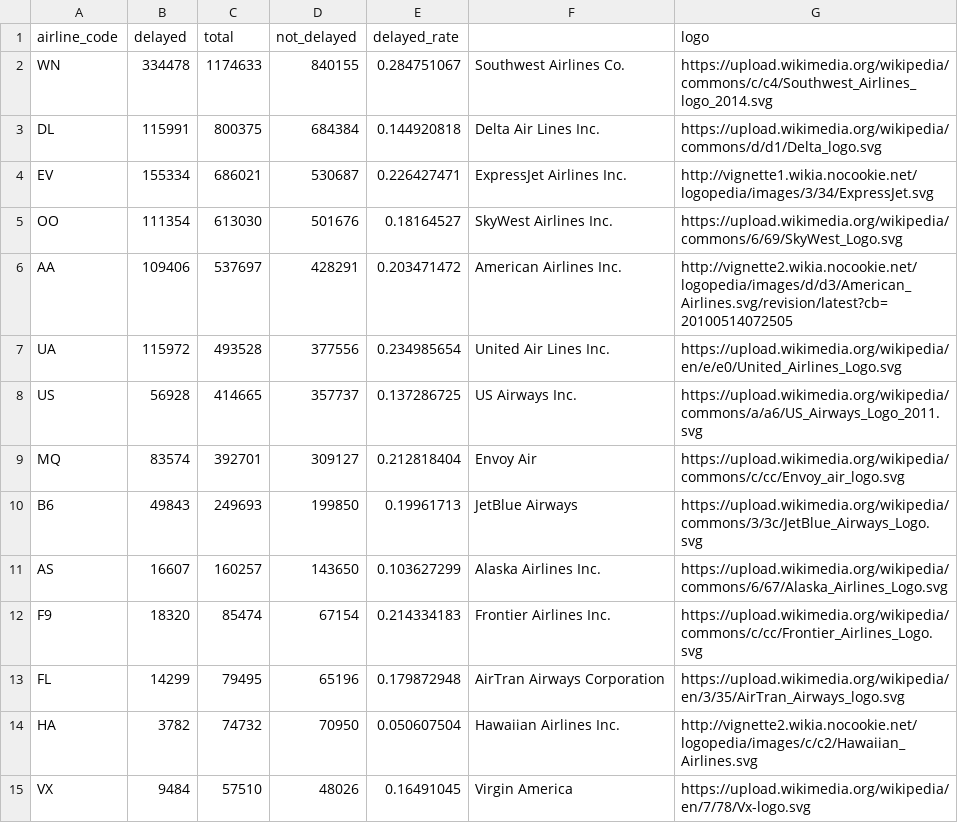
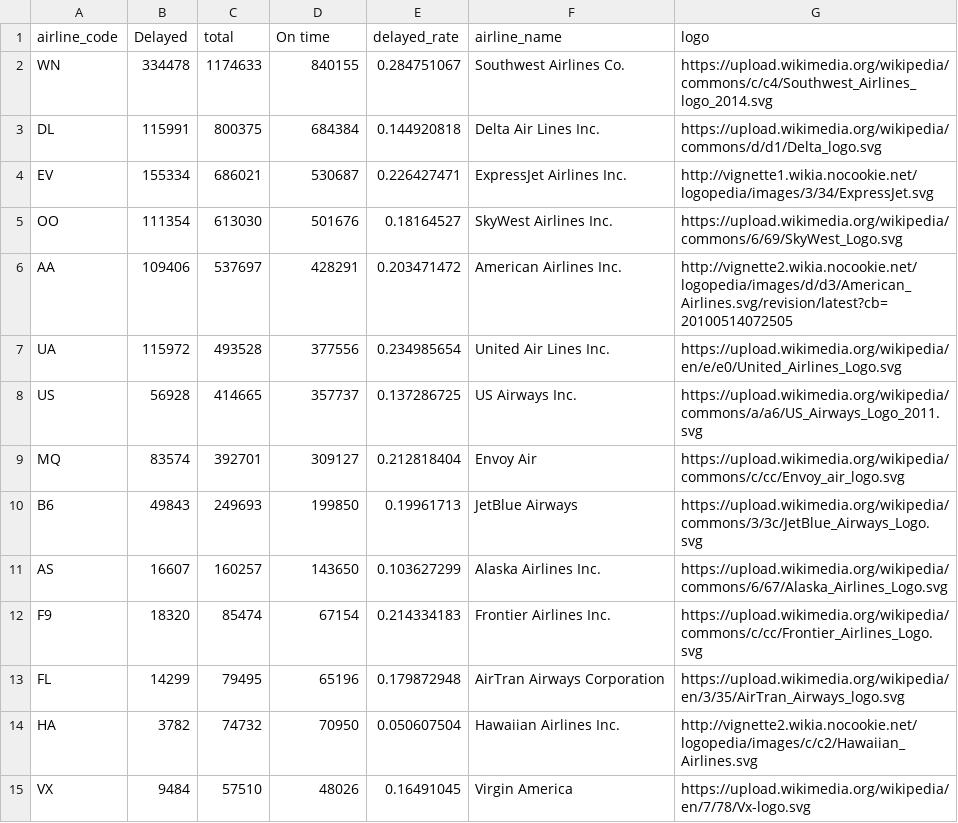
Before and after one commit to MahinM/udacity-viz, a CSV file: data/airline_delay.csv, drawn as a sheet.

Commit message:
added delay causes

```diff
--- a/data/airline_delay.csv
+++ b/data/airline_delay.csv
@@ -1,2 +1,2 @@
-airline_code,delayed,total,not_delayed,delayed_rate,,logo
+airline_code,Delayed,total,On time,delayed_rate,airline_name,logo
 WN,334478,1174633,840155,0.284751067,Southwest Airlines Co.,https://upload.wikimedia.org/wikipedia/commons/c/c4/Southwest_Airlines_logo_2014.svg
```
Also changed, not shown: 13 other files.
